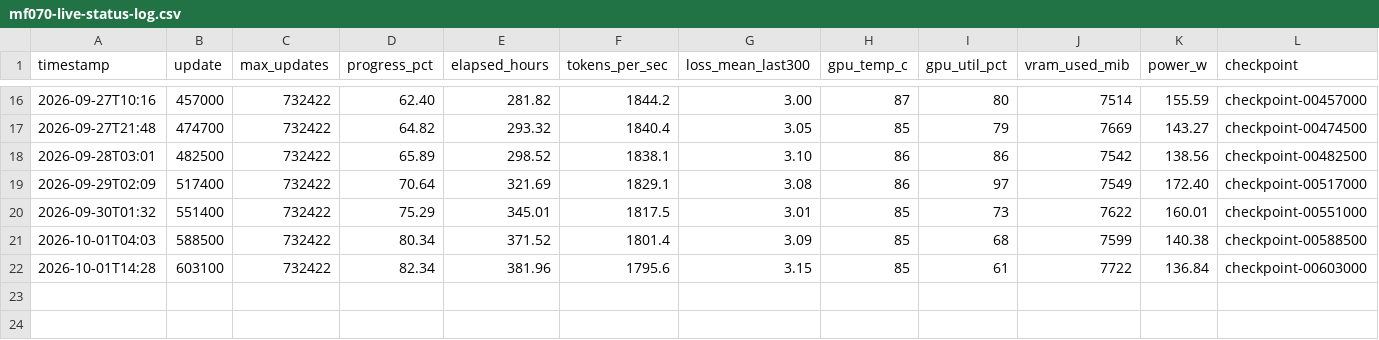
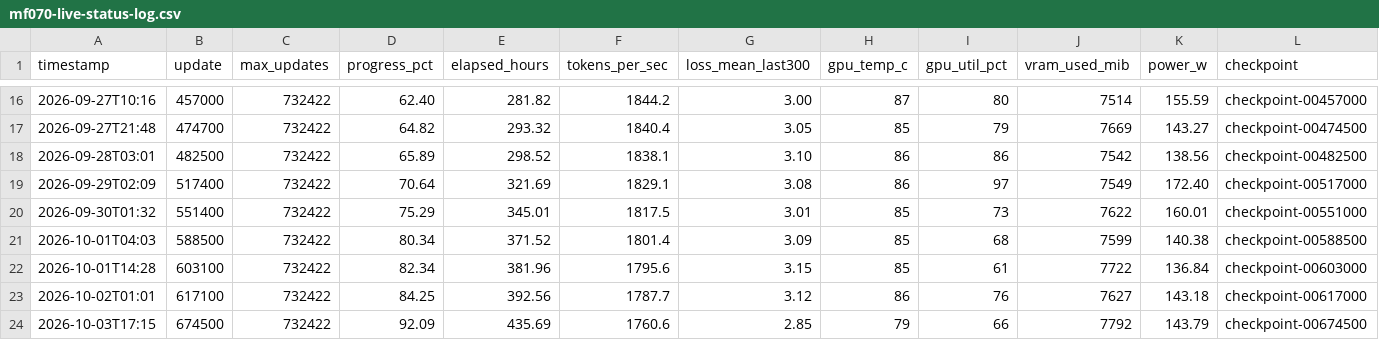
Before and after one commit to igal-abachi-dev/AI-LLM-Transformers-Edu-Model, a CSV file: reports/mf070-live-status-log.csv, drawn as a sheet; only a part is shown, gaps mark what is left out; rows hold the shown columns only; the diff names each change by its address in the sheet, - before the commit and + after, or states it on an @@ line.

```diff
--- a/reports/mf070-live-status-log.csv
+++ b/reports/mf070-live-status-log.csv
+row 23: 2026-10-02T01:01 | 617100 | 732422 | 84.25 | 392.56 | 1787.7 | 3.12 | 86 | 76 | 7627 | 143.18 | checkpoint-00617000
+row 24: 2026-10-03T17:15 | 674500 | 732422 | 92.09 | 435.69 | 1760.6 | 2.85 | 79 | 66 | 7792 | 143.79 | checkpoint-00674500
```
Also changed, not shown: 26 other files.
